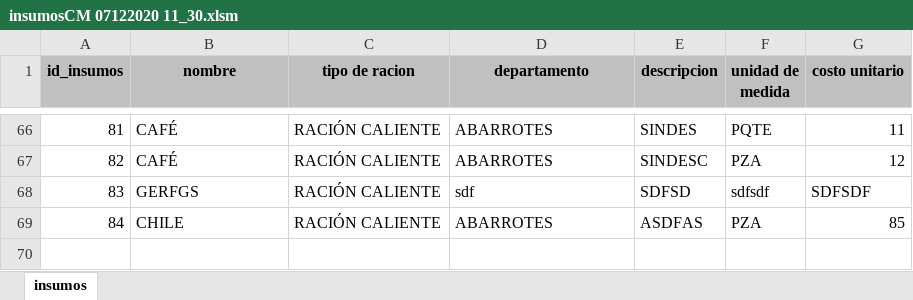
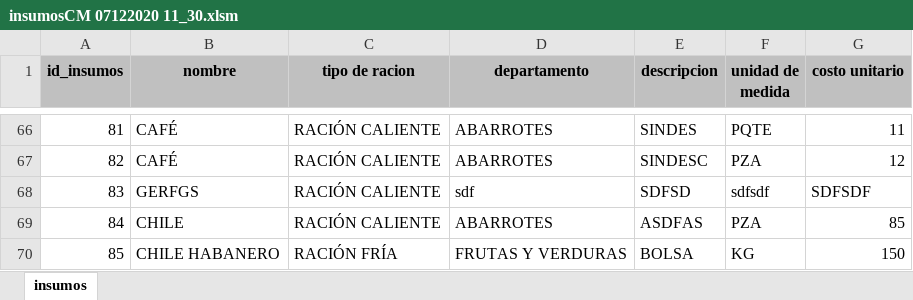
Before and after one commit to reankoresh/sicoin, an Excel workbook: insumosCM 07122020 11_30.xlsm, sheet insumos, drawn as a sheet; only a part is shown, gaps mark what is left out; values as stored, in another font and other column widths than the file's, no borders; charts and pictures not drawn; the diff names each change by its address in the sheet, - before the commit and + after, or states it on an @@ line.

Commit message:
Usuario NORMAL | Código depurado

```diff
--- a/insumosCM 07122020 11_30.xlsm (sheet insumos)
+++ b/insumosCM 07122020 11_30.xlsm (sheet insumos)
+row 70: 85 | CHILE HABANERO | RACIÓN FRÍA | FRUTAS Y VERDURAS | BOLSA | KG | 150
```
Also changed, not shown: charts or pictures.
